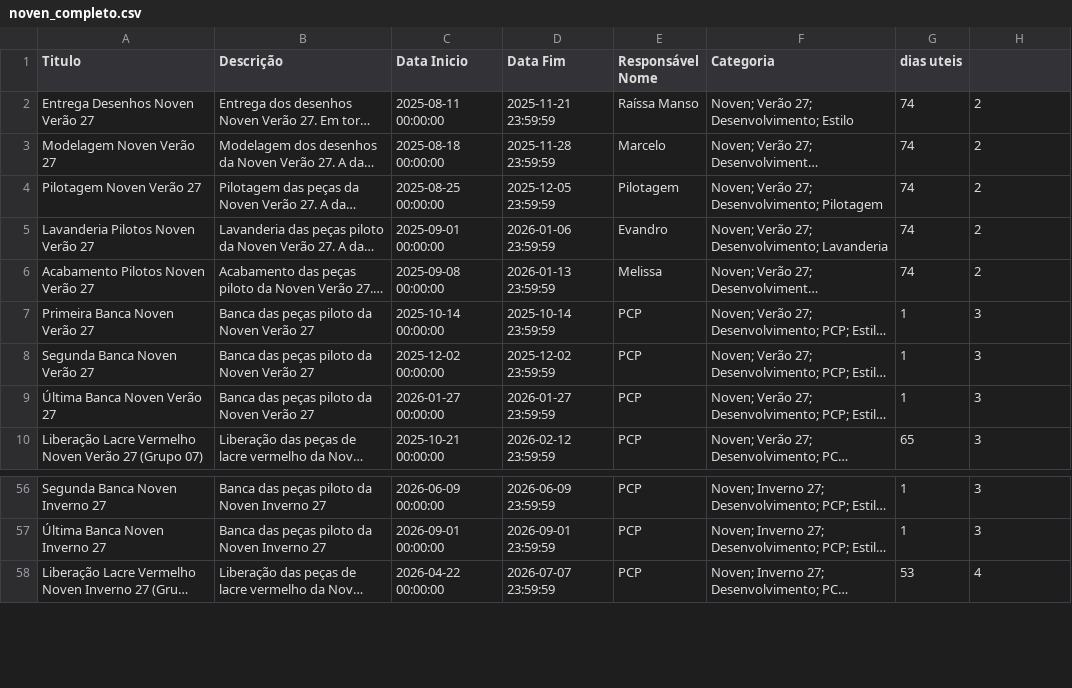
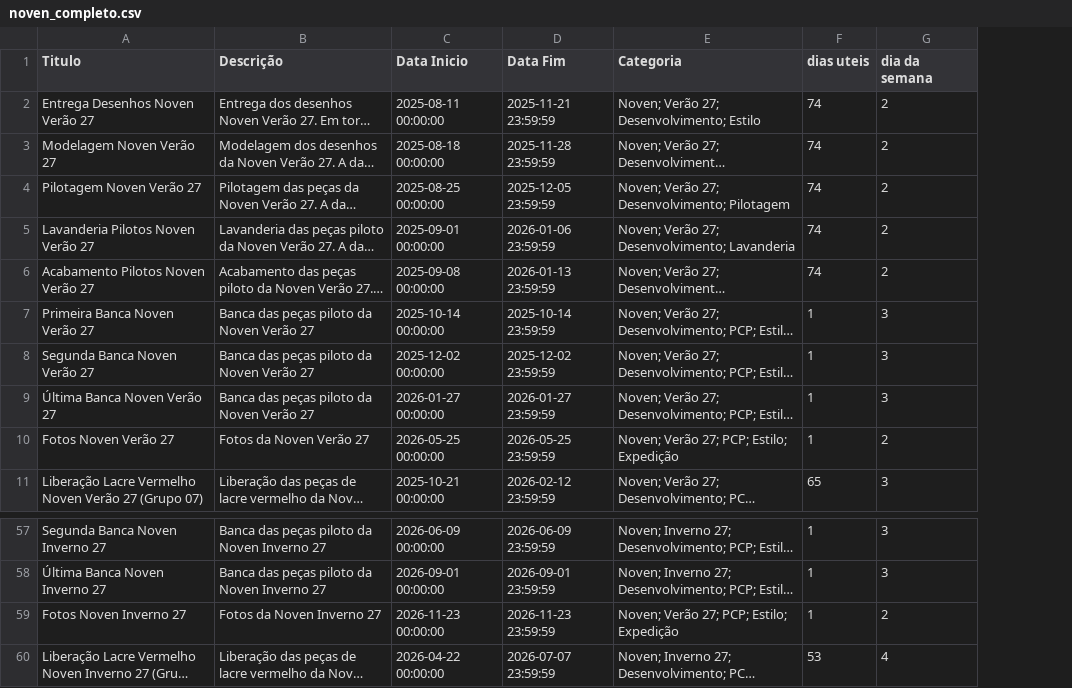
Before and after one commit to bkdac06/calendario_ptg, a CSV file: noven_completo.csv, drawn as a sheet; only a part is shown, gaps mark what is left out; long unchanged cells end in …; removed rows and columns are numbered as before the commit, all else as after; the diff names each change by its address in the sheet, - before the commit and + after, or states it on an @@ line.

```diff
--- a/noven_completo.csv
+++ b/noven_completo.csv
-column E (Responsável Nome), rows 2-10: Raíssa Manso | Marcelo | Pilotagem | Evandro | Melissa | PCP | PCP | PCP | PCP; rows 56-58: all PCP
-G1: (empty)
+G1: dia da semana
+row 10: Fotos Noven Verão 27 | Fotos da Noven Verão 27 | 2026-05-25 00:00:00 | 2026-05-25 23:59:59 | Noven; Verão 27; PCP; Estilo; Expedição | 1 | 2
+row 59: Fotos Noven Inverno 27 | Fotos da Noven Inverno 27 | 2026-11-23 00:00:00 | 2026-11-23 23:59:59 | Noven; Verão 27; PCP; Estilo; Expedição | 1 | 2
```
Also changed, not shown: noven_desenvolvimento.csv, patoge_completo.csv, 1 other file.
